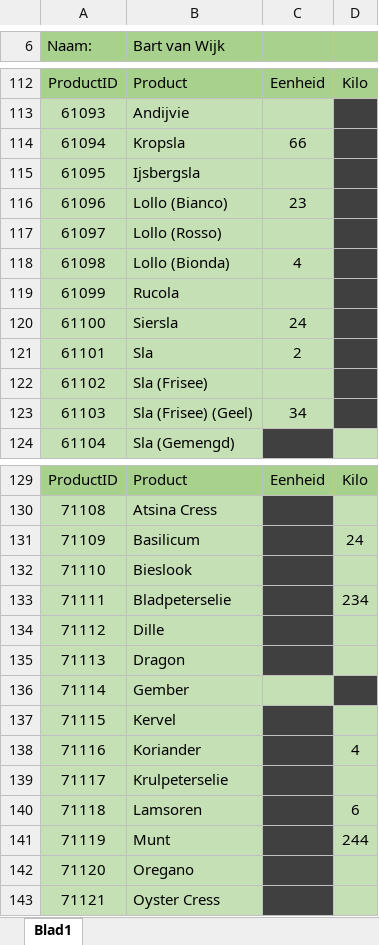
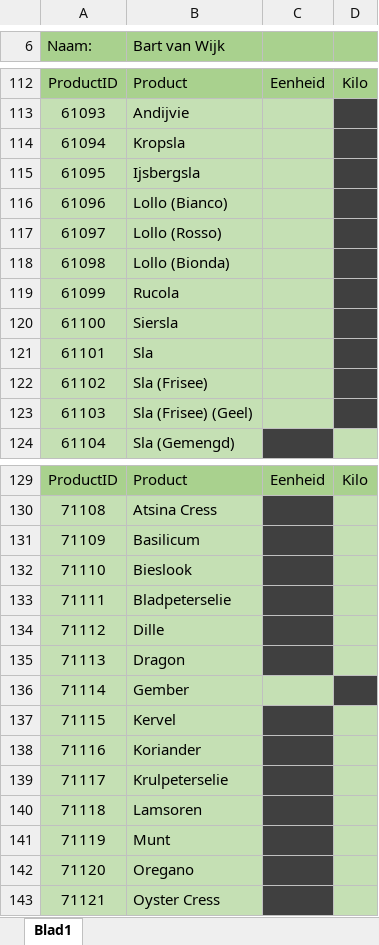
Before and after one commit to Wolkjuh/ALA-Versnelling, an Excel workbook: Bestelformulier.xlsx, sheet Blad1, drawn as a sheet; only a part is shown, gaps mark what is left out; values as stored, in another font and other column widths than the file's, no borders; charts and pictures not drawn; the diff covers the shown part only; the diff names each change by its address in the sheet, - before the commit and + after, or states it on an @@ line.

```diff
--- a/Bestelformulier.xlsx (sheet Blad1)
+++ b/Bestelformulier.xlsx (sheet Blad1)
-C114: 66
+C114: (empty)
-C116: 23
+C116: (empty)
-C118: 4
+C118: (empty)
-C120: 24
+C120: (empty)
-C121: 2
+C121: (empty)
-C123: 34
+C123: (empty)
-D131: 24
+D131: (empty)
-D133: 234
+D133: (empty)
-D138: 4
+D138: (empty)
-D140: 6
+D140: (empty)
-D141: 244
+D141: (empty)
```
Also changed, not shown: 19 edited cells elsewhere in this sheet.
